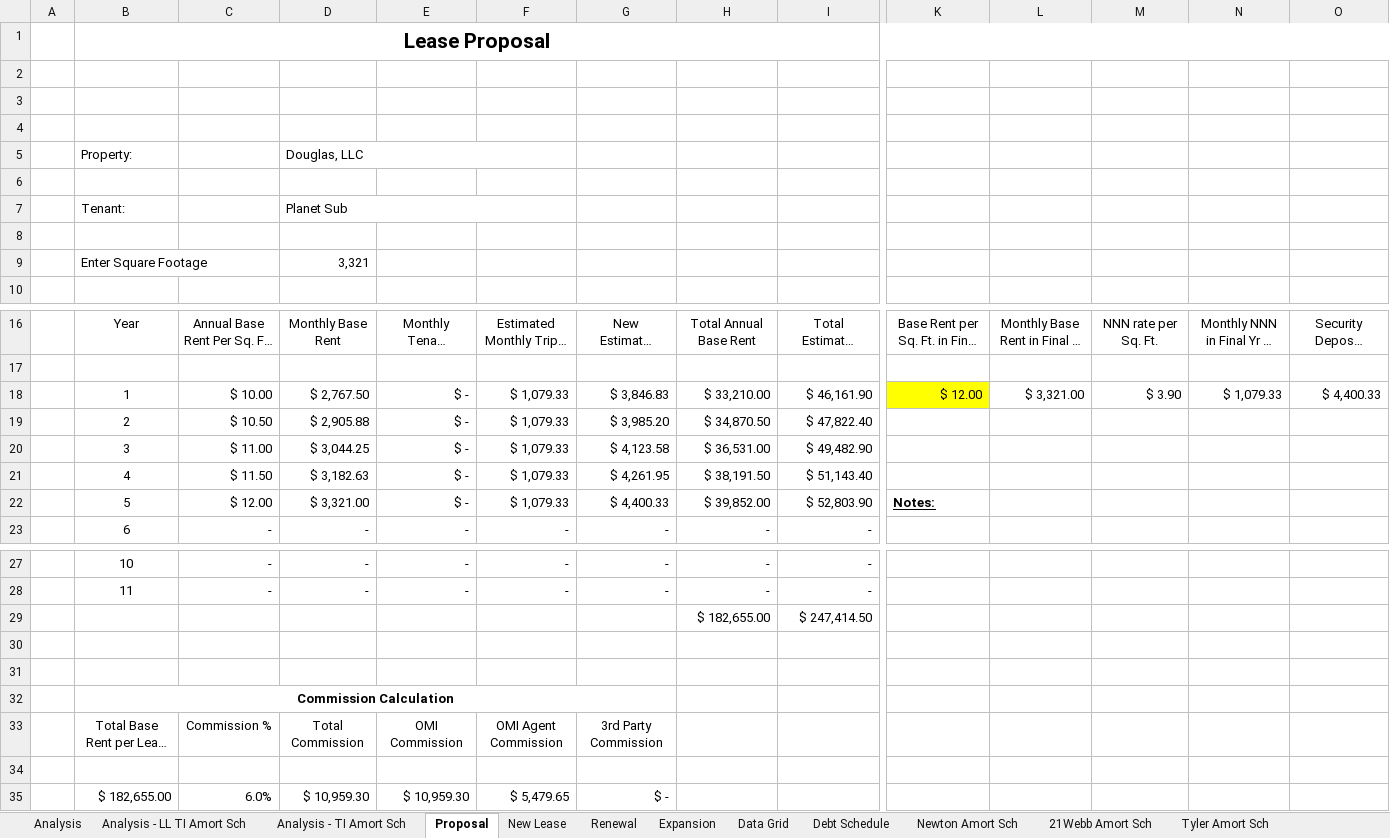
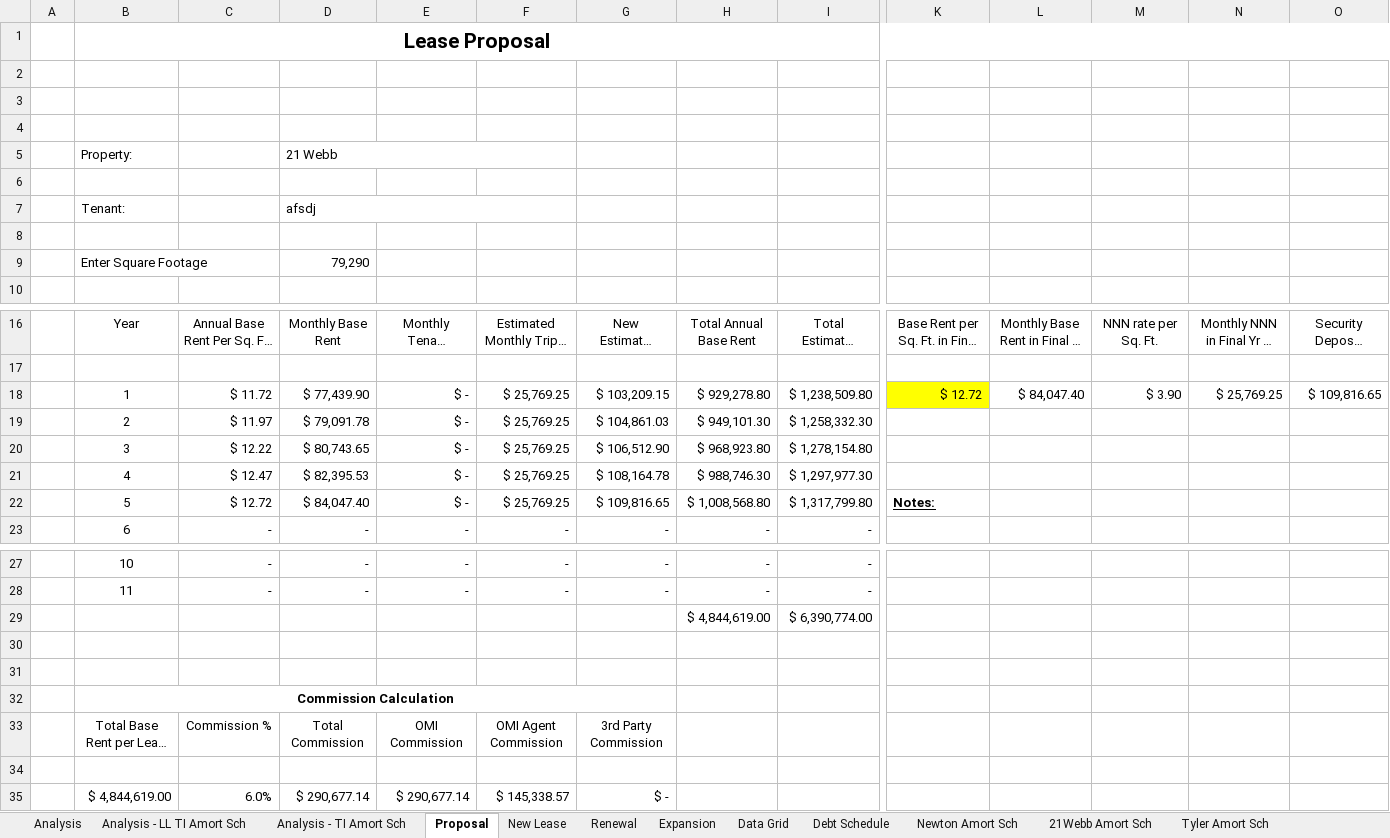
Before and after one commit to Brandonsmith738/Leasing-Automation, an Excel workbook: Lease_Analysis_Template.xlsx, sheet Proposal, drawn as a sheet; only a part is shown, gaps mark what is left out; long unchanged cells end in …; values as stored, in another font and other column widths than the file's, no borders; removed rows and columns are numbered as before the commit, all else as after; rows hold the shown columns only; the diff names each change by its address in the sheet, - before the commit and + after, or states it on an @@ line.

```diff
--- a/Lease_Analysis_Template.xlsx (sheet Proposal)
+++ b/Lease_Analysis_Template.xlsx (sheet Proposal)
-D5: Douglas, LLC
+D5: 21 Webb
-D7: Planet Sub
+D7: afsdj
-D9: 3,321
+D9: 79,290
-row 18:  | 1 | $ 10.00 | $ 2,767.50 | $ - | $ 1,079.33 | $ 3,846.83 | $ 33,210.00 | $ 46,161.90 | $ 12.00 | $ 3,321.00 | $ 3.90 | $ 1,079.33 | $ 4,400.33
-row 19:  | 2 | $ 10.50 | $ 2,905.88 | $ - | $ 1,079.33 | $ 3,985.20 | $ 34,870.50 | $ 47,822.40
-row 20:  | 3 | $ 11.00 | $ 3,044.25 | $ - | $ 1,079.33 | $ 4,123.58 | $ 36,531.00 | $ 49,482.90
-row 21:  | 4 | $ 11.50 | $ 3,182.63 | $ - | $ 1,079.33 | $ 4,261.95 | $ 38,191.50 | $ 51,143.40
-row 22:  | 5 | $ 12.00 | $ 3,321.00 | $ - | $ 1,079.33 | $ 4,400.33 | $ 39,852.00 | $ 52,803.90 | Notes:
+row 18:  | 1 | $ 11.72 | $ 77,439.90 | $ - | $ 25,769.25 | $ 103,209.15 | $ 929,278.80 | $ 1,238,509.80 | $ 12.72 | $ 84,047.40 | $ 3.90 | $ 25,769.25 | $ 109,816.65
+row 19:  | 2 | $ 11.97 | $ 79,091.78 | $ - | $ 25,769.25 | $ 104,861.03 | $ 949,101.30 | $ 1,258,332.30
+row 20:  | 3 | $ 12.22 | $ 80,743.65 | $ - | $ 25,769.25 | $ 106,512.90 | $ 968,923.80 | $ 1,278,154.80
+row 21:  | 4 | $ 12.47 | $ 82,395.53 | $ - | $ 25,769.25 | $ 108,164.78 | $ 988,746.30 | $ 1,297,977.30
+row 22:  | 5 | $ 12.72 | $ 84,047.40 | $ - | $ 25,769.25 | $ 109,816.65 | $ 1,008,568.80 | $ 1,317,799.80 | Notes:
-row 29:  |  |  |  |  |  |  | $ 182,655.00 | $ 247,414.50
+row 29:  |  |  |  |  |  |  | $ 4,844,619.00 | $ 6,390,774.00
-row 35:  | $ 182,655.00 | 6.0% | $ 10,959.30 | $ 10,959.30 | $ 5,479.65 | $ -
+row 35:  | $ 4,844,619.00 | 6.0% | $ 290,677.14 | $ 290,677.14 | $ 145,338.57 | $ -
```
Also changed, not shown: sheet New Lease, sheet Analysis, sheet Analysis - TI Amort Sch, sheet NDV Amort Sch (3), sheet Analysis - LL TI Amort Sch, charts or pictures, 3 other files.
